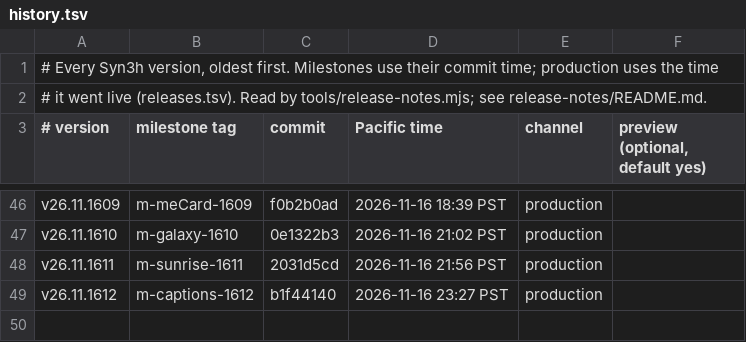
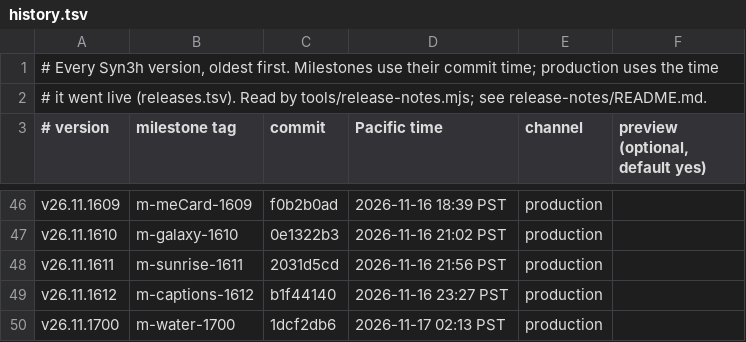
Before and after one commit to terran-labs/syn3h, a TSV file: release-notes/history.tsv, drawn as a sheet; only a part is shown, gaps mark what is left out; the diff names each change by its address in the sheet, - before the commit and + after, or states it on an @@ line.

```diff
--- a/release-notes/history.tsv
+++ b/release-notes/history.tsv
+row 50: v26.11.1700 | m-water-1700 | 1dcf2db6 | 2026-11-17 02:13 PST | production
```
Also changed, not shown: 2 other files.
